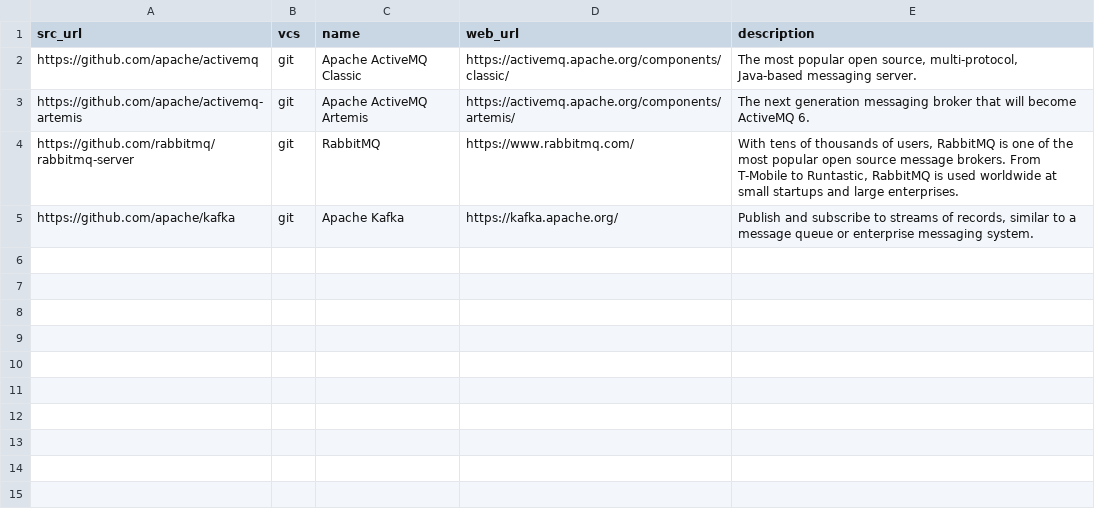
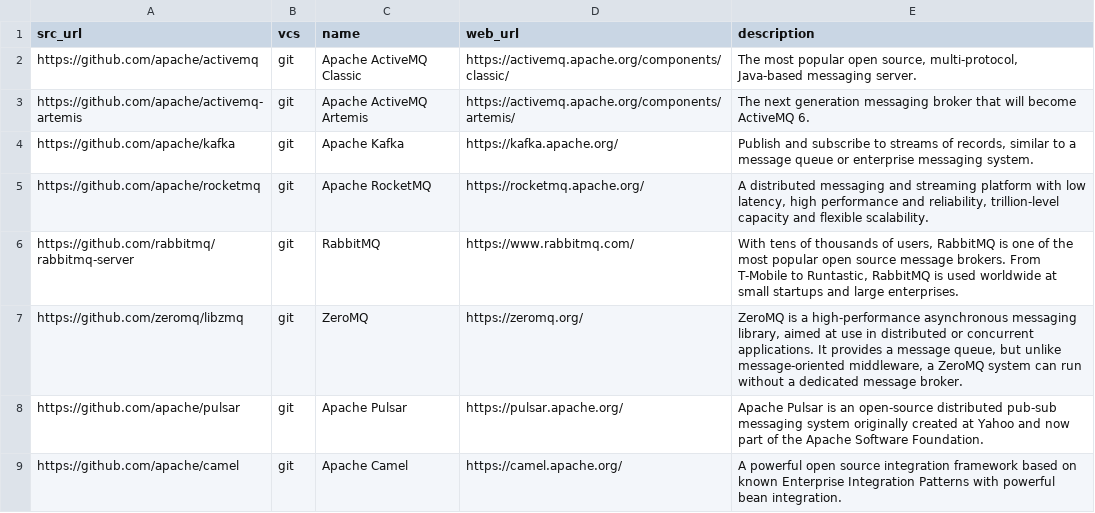
Before and after one commit to dg/folksonomy, a CSV file: messaging-server/messaging-server.csv, drawn as a sheet.

Commit message:
Update messaging-server.csv

```diff
--- a/messaging-server/messaging-server.csv
+++ b/messaging-server/messaging-server.csv
@@ -3,3 +3,7 @@ https://github.com/apache/activemq,git,Apache ActiveMQ Classic,https://activemq.
 https://github.com/apache/activemq-artemis,git,Apache ActiveMQ Artemis,https://activemq.apache.org/components/artemis/,"The next generation messaging broker that will become ActiveMQ 6."
+https://github.com/apache/kafka,git,Apache Kafka,https://kafka.apache.org/,"Publish and subscribe to streams of records, similar to a message queue or enterprise messaging system."
+https://github.com/apache/rocketmq,git,Apache RocketMQ,https://rocketmq.apache.org/,"A distributed messaging and streaming platform with low latency, high performance and reliability, trillion-level capacity and flexible scalability."
 https://github.com/rabbitmq/rabbitmq-server,git,RabbitMQ,https://www.rabbitmq.com/,"With tens of thousands of users, RabbitMQ is one of the most popular open source message brokers. From T-Mobile to Runtastic, RabbitMQ is used worldwide at small startups and large enterprises."
-https://github.com/apache/kafka,git,Apache Kafka,https://kafka.apache.org/,"Publish and subscribe to streams of records, similar to a message queue or enterprise messaging system."
+https://github.com/zeromq/libzmq,git,ZeroMQ,https://zeromq.org/,"ZeroMQ is a high-performance asynchronous messaging library, aimed at use in distributed or concurrent applications. It provides a message queue, but unlike message-oriented middleware, a ZeroMQ system can run without a dedicated message broker."
+https://github.com/apache/pulsar,git,Apache Pulsar,https://pulsar.apache.org/,"Apache Pulsar is an open-source distributed pub-sub messaging system originally created at Yahoo and now part of the Apache Software Foundation."
+https://github.com/apache/camel,git,Apache Camel,https://camel.apache.org/,"A powerful open source integration framework based on known Enterprise Integration Patterns with powerful bean integration."
```
